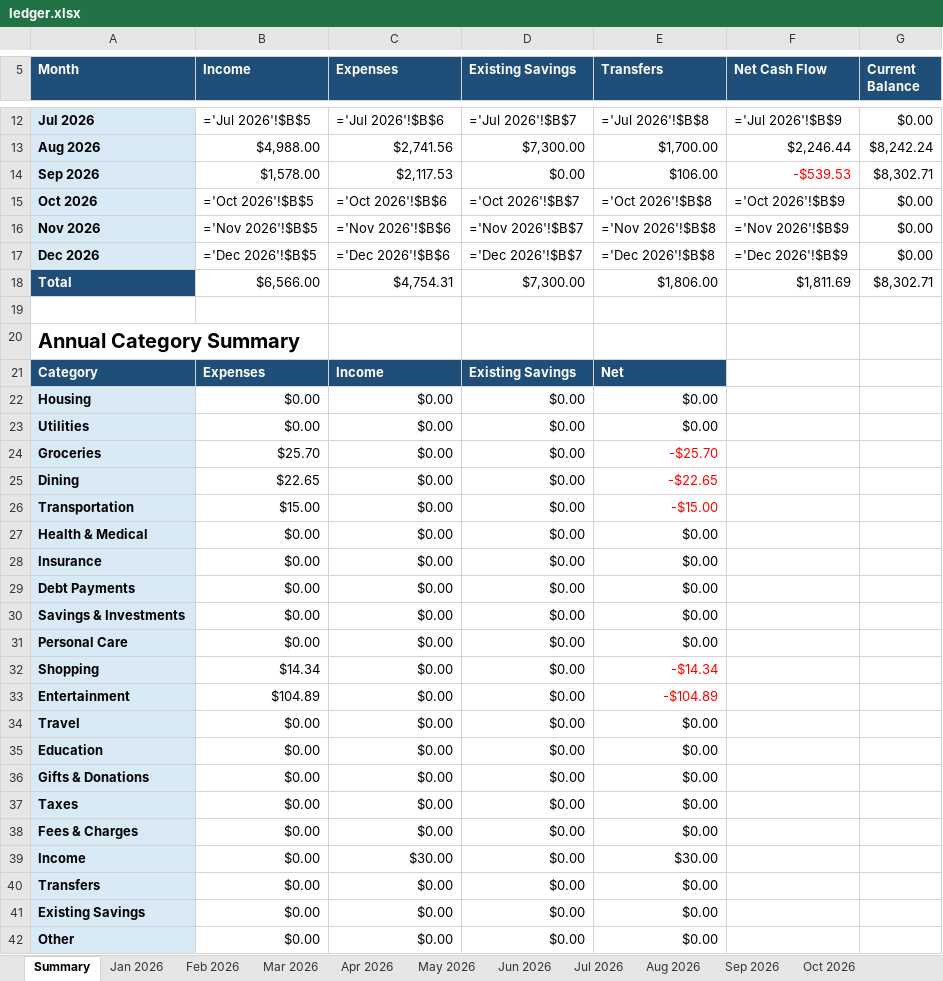
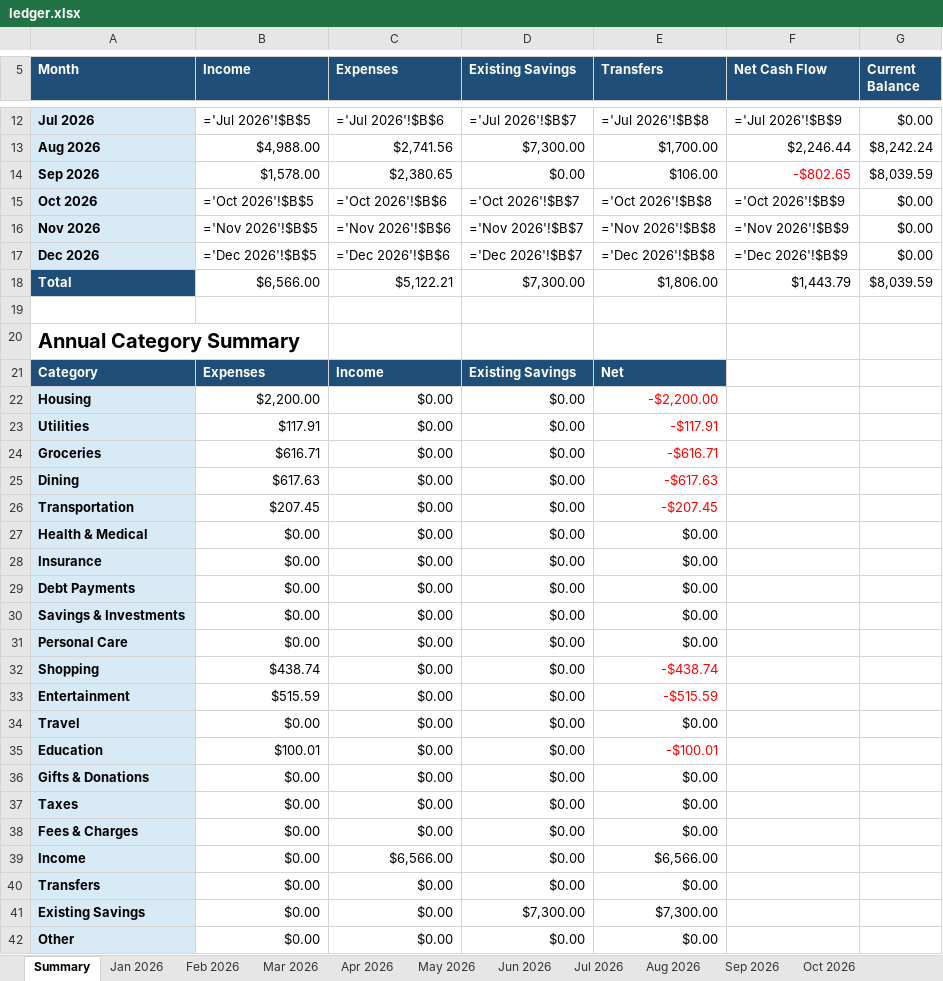
Before and after one commit to yw-ray/yw-ray.github.io, an Excel workbook: assets/ledger/ledger.xlsx, sheet Summary, drawn as a sheet; only a part is shown, gaps mark what is left out; values as stored, in another font and other column widths than the file's, no borders; formulas without a stored value are shown as written; the diff names each change by its address in the sheet, - before the commit and + after, or states it on an @@ line.

Commit message:
Update September ledger and classify social event expenses

```diff
--- a/assets/ledger/ledger.xlsx (sheet Summary)
+++ b/assets/ledger/ledger.xlsx (sheet Summary)
-C14 (Expenses): $2,117.53
+C14 (Expenses): $2,380.65
-F14 (Net Cash Flow): -$539.53
+F14 (Net Cash Flow): -$802.65
-G14 (Current Balance): $8,302.71
+G14 (Current Balance): $8,039.59
-C18 (Expenses): $4,754.31
+C18 (Expenses): $5,122.21
-F18 (Net Cash Flow): $1,811.69
+F18 (Net Cash Flow): $1,443.79
-G18 (Current Balance): $8,302.71
+G18 (Current Balance): $8,039.59
-B22 (Income): $0.00
+B22 (Income): $2,200.00
-E22 (Transfers): $0.00
+E22 (Transfers): -$2,200.00
-E22:E23 text colour: black
+E22:E23 text colour: #FF0000
-B23 (Income): $0.00
+B23 (Income): $117.91
-E23 (Transfers): $0.00
+E23 (Transfers): -$117.91
-B24 (Income): $25.70
+B24 (Income): $616.71
-E24 (Transfers): -$25.70
+E24 (Transfers): -$616.71
-B25 (Income): $22.65
+B25 (Income): $617.63
-E25 (Transfers): -$22.65
+E25 (Transfers): -$617.63
-B26 (Income): $15.00
+B26 (Income): $207.45
-E26 (Transfers): -$15.00
+E26 (Transfers): -$207.45
-B32 (Income): $14.34
+B32 (Income): $438.74
-E32 (Transfers): -$14.34
+E32 (Transfers): -$438.74
-B33 (Income): $104.89
+B33 (Income): $515.59
-E33 (Transfers): -$104.89
+E33 (Transfers): -$515.59
-B35 (Income): $0.00
+B35 (Income): $100.01
-E35 (Transfers): $0.00
+E35 (Transfers): -$100.01
-E35 text colour: black
+E35 text colour: #FF0000
-C39 (Expenses): $30.00
+C39 (Expenses): $6,566.00
-E39 (Transfers): $30.00
+E39 (Transfers): $6,566.00
-D41 (Existing Savings): $0.00
+D41 (Existing Savings): $7,300.00
-E41 (Transfers): $0.00
+E41 (Transfers): $7,300.00
```
Also changed, not shown: sheet Sep 2026.
